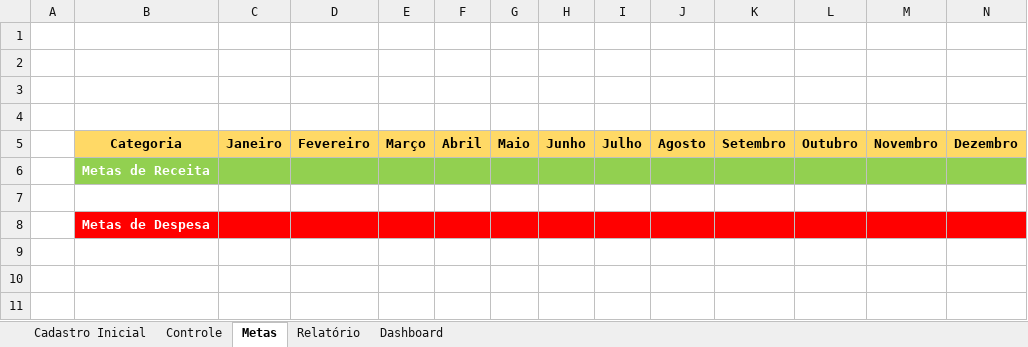
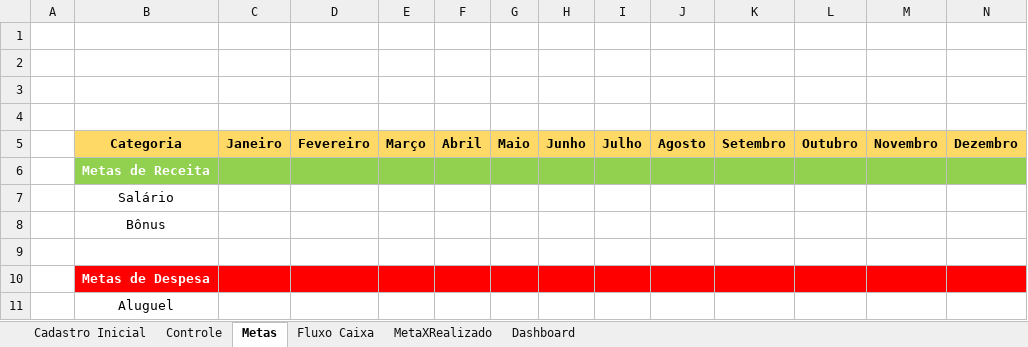
Before and after one commit to MedLucas11/excel-controle-financeiro, an Excel workbook: controle-financeiro.xlsm, sheet Metas, drawn as a sheet; only a part is shown; values as stored, in another font and other column widths than the file's, no borders; rows hold the shown columns only; the diff names each change by its address in the sheet, - before the commit and + after, or states it on an @@ line.

Commit message:
Planilha de fluxo de caixa adicionada

```diff
--- a/controle-financeiro.xlsm (sheet Metas)
+++ b/controle-financeiro.xlsm (sheet Metas)
-sheet tab: Relatório
+sheet tab: Fluxo Caixa
+sheet tab: MetaXRealizado
+row 7:  | Salário
+row 8:  | Bônus
+row 11:  | Aluguel
```
Also changed, not shown: sheet Fluxo Caixa, sheet Cadastro Inicial, formulas that keep their value.
